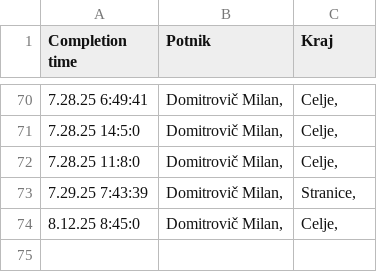
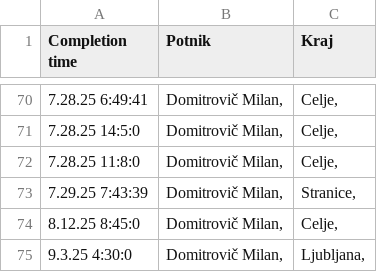
Before and after one commit to SRP-B/dat-za, a CSV file: active.csv, drawn as a sheet; only a part is shown, gaps mark what is left out; the diff names each change by its address in the sheet, - before the commit and + after, or states it on an @@ line.

Commit message:
Appv12

```diff
--- a/active.csv
+++ b/active.csv
+row 75: 9.3.25 4:30:0 | Domitrovič Milan, | Ljubljana,
```
